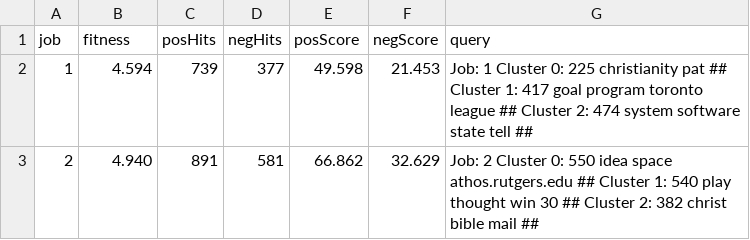
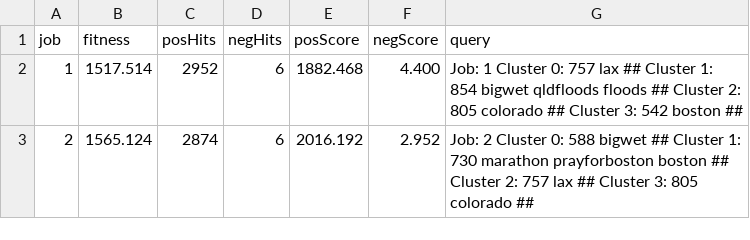
Before and after one commit to txt2vz/ClusterGen, a CSV file: ClusterGen/results/resultsCluster.csv, drawn as a sheet.

```diff
--- a/ClusterGen/results/resultsCluster.csv
+++ b/ClusterGen/results/resultsCluster.csv
@@ -1,3 +1,3 @@
 job, fitness, posHits, negHits, posScore, negScore, query
-1, 4.594, 739, 377, 49.598, 21.453, Job: 1 Cluster 0: 225 christianity pat ## Cluster 1: 417 goal program toronto league ## Cluster 2: 474 system software state tell ##
-2, 4.940, 891, 581, 66.862, 32.629, Job: 2 Cluster 0: 550 idea space athos.rutgers.edu ## Cluster 1: 540 play thought win 30 ## Cluster 2: 382 christ bible mail ##
+1, 1517.514, 2952, 6, 1882.468, 4.400, Job: 1 Cluster 0: 757 lax ## Cluster 1: 854 bigwet qldfloods floods ## Cluster 2: 805 colorado ## Cluster 3: 542 boston ##
+2, 1565.124, 2874, 6, 2016.192, 2.952, Job: 2 Cluster 0: 588 bigwet ## Cluster 1: 730 marathon prayforboston boston ## Cluster 2: 757 lax ## Cluster 3: 805 colorado ##
```
Also changed, not shown: 1 other file.
